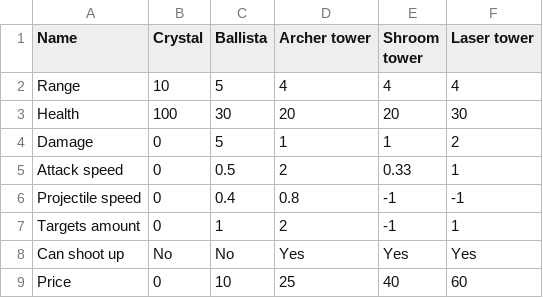
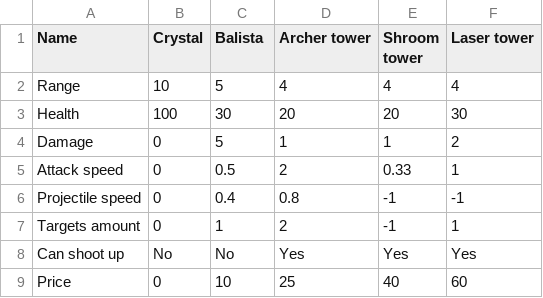
Before and after one commit to VR-URFU-Project/ARTowerDefence, a CSV file: Assets/Resources/TowerStats.csv, drawn as a sheet.

Commit message:
basic upgrade data

```diff
--- a/Assets/Resources/TowerStats.csv
+++ b/Assets/Resources/TowerStats.csv
@@ -1,2 +1,2 @@
-Name,Crystal,Ballista,Archer tower,Shroom tower,Laser tower
+Name,Crystal,Balista,Archer tower,Shroom tower,Laser tower
 Range,10,5,4,4,4
```
Also changed, not shown: Assets/Resources/TowerStatsOld.csv, 6 other files.
